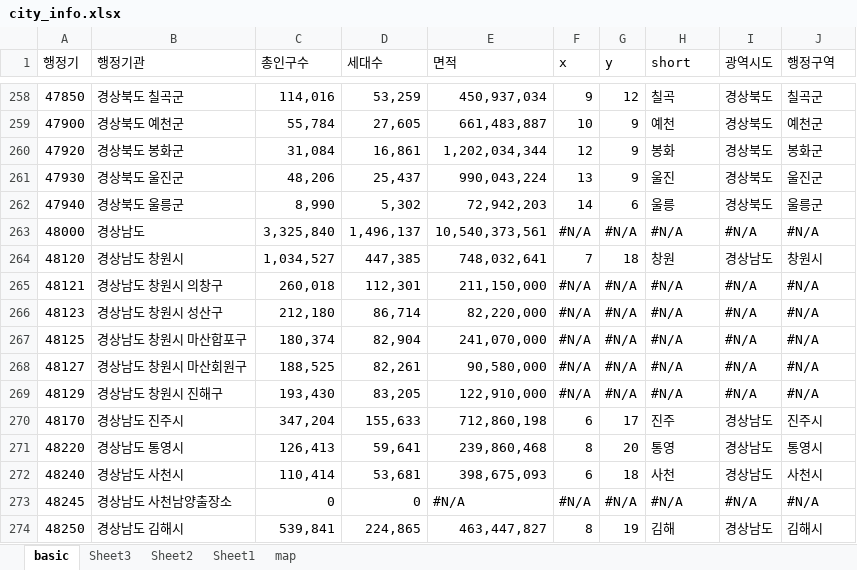
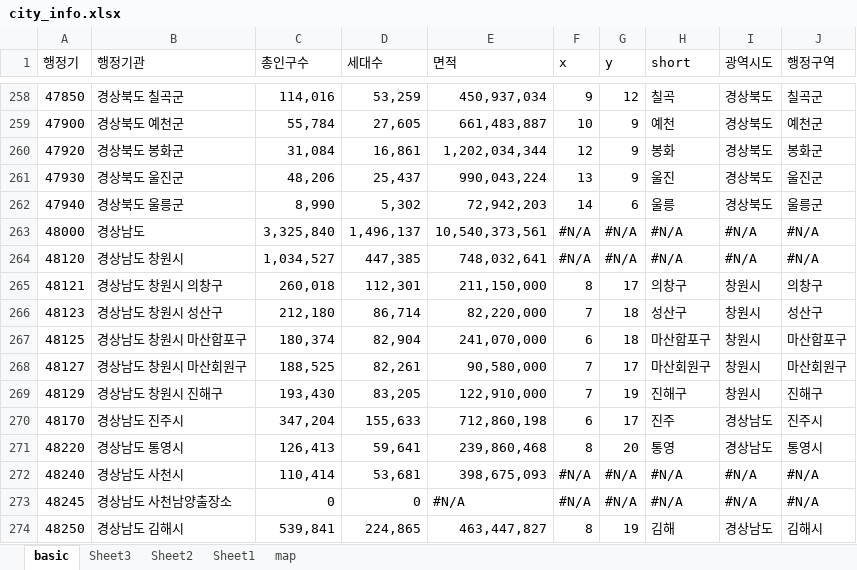
Before and after one commit to sizipusx/fundamental, an Excel workbook: files/city_info.xlsx, sheet basic, drawn as a sheet; only a part is shown, gaps mark what is left out; values as stored, in another font and other column widths than the file's, no cell formats; the diff covers the shown part only; the diff names each change by its address in the sheet, - before the commit and + after, or states it on an @@ line.

Commit message:
Add files via upload

```diff
--- a/files/city_info.xlsx (sheet basic)
+++ b/files/city_info.xlsx (sheet basic)
-F264 (x): 7
+F264 (x): #N/A
-G264 (y): 18
+G264 (y): #N/A
-H264 (short): 창원
+H264 (short): #N/A
-I264 (광역시도): 경상남도
+I264 (광역시도): #N/A
-J264 (행정구역): 창원시
+J264 (행정구역): #N/A
-F265 (x): #N/A
+F265 (x): 8
-G265 (y): #N/A
+G265 (y): 17
-H265 (short): #N/A
+H265 (short): 의창구
-I265:I269 (광역시도): #N/A
+I265:I269 (광역시도): 창원시
-J265 (행정구역): #N/A
+J265 (행정구역): 의창구
-F266 (x): #N/A
+F266 (x): 7
-G266:G267 (y): #N/A
+G266:G267 (y): 18
-H266 (short): #N/A
+H266 (short): 성산구
-J266 (행정구역): #N/A
+J266 (행정구역): 성산구
-F267 (x): #N/A
+F267 (x): 6
-H267 (short): #N/A
+H267 (short): 마산합포구
-J267 (행정구역): #N/A
+J267 (행정구역): 마산합포구
-F268:F269 (x): #N/A
+F268:F269 (x): 7
-G268 (y): #N/A
+G268 (y): 17
-H268 (short): #N/A
+H268 (short): 마산회원구
-J268 (행정구역): #N/A
+J268 (행정구역): 마산회원구
-G269 (y): #N/A
+G269 (y): 19
-H269 (short): #N/A
+H269 (short): 진해구
-J269 (행정구역): #N/A
+J269 (행정구역): 진해구
-F272 (x): 6
+F272 (x): #N/A
-G272 (y): 18
+G272 (y): #N/A
-H272 (short): 사천
+H272 (short): #N/A
-I272 (광역시도): 경상남도
+I272 (광역시도): #N/A
-J272 (행정구역): 사천시
+J272 (행정구역): #N/A
```
Also changed, not shown: 80 edited cells elsewhere in this sheet, sheet map, cell formats.
